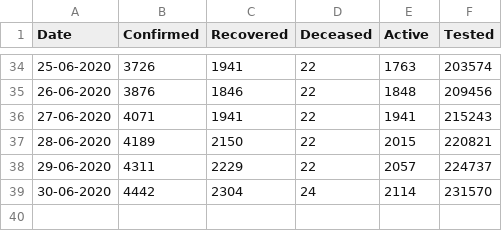
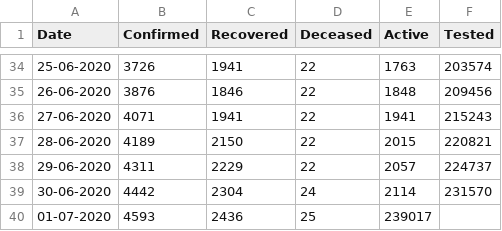
Before and after one commit to gokulrejith/COVID-Dashboard-1, a CSV file: KeralaData.csv, drawn as a sheet; only a part is shown, gaps mark what is left out; the diff names each change by its address in the sheet, - before the commit and + after, or states it on an @@ line.

Commit message:
Update KeralaData.csv

```diff
--- a/KeralaData.csv
+++ b/KeralaData.csv
+row 40: 01-07-2020 | 4593 | 2436 | 25 | 239017
```
